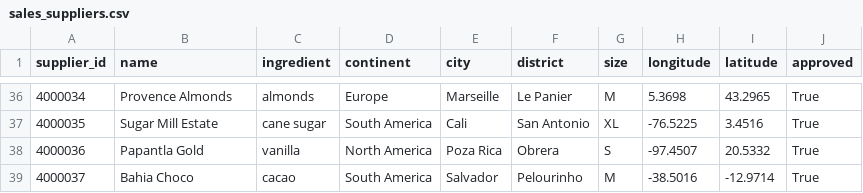
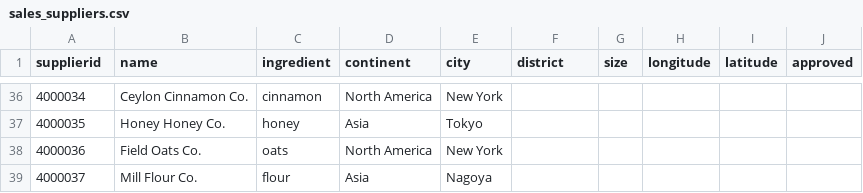
Before and after one commit to jobktny/project-sql-agent, a CSV file: services/database/cleaned_resources/sales_suppliers.csv, drawn as a sheet; only a part is shown, gaps mark what is left out; the diff covers the shown part only.

```diff
--- a/services/database/cleaned_resources/sales_suppliers.csv
+++ b/services/database/cleaned_resources/sales_suppliers.csv
@@ -1 +1 @@
-supplier_id,name,ingredient,continent,city,district,size,longitude,latitude,approved
+supplierid,name,ingredient,continent,city,district,size,longitude,latitude,approved
@@ -36,4 +36,4 @@ supplier_id,name,ingredient,continent,city,district,size,longitude,latitude,appr
-4000034,Provence Almonds,almonds,Europe,Marseille,Le Panier,M,5.3698,43.2965,True
-4000035,Sugar Mill Estate,cane sugar,South America,Cali,San Antonio,XL,-76.5225,3.4516,True
-4000036,Papantla Gold,vanilla,North America,Poza Rica,Obrera,S,-97.4507,20.5332,True
-4000037,Bahia Choco,cacao,South America,Salvador,Pelourinho,M,-38.5016,-12.9714,True
+4000034,Ceylon Cinnamon Co.,cinnamon,North America,New York,,,,,
+4000035,Honey Honey Co.,honey,Asia,Tokyo,,,,,
+4000036,Field Oats Co.,oats,North America,New York,,,,,
+4000037,Mill Flour Co.,flour,Asia,Nagoya,,,,,
```
Also changed, not shown: 148 edited cells elsewhere in this file, services/database/cleaned_resources/sales_customers.csv, 38 other files.
